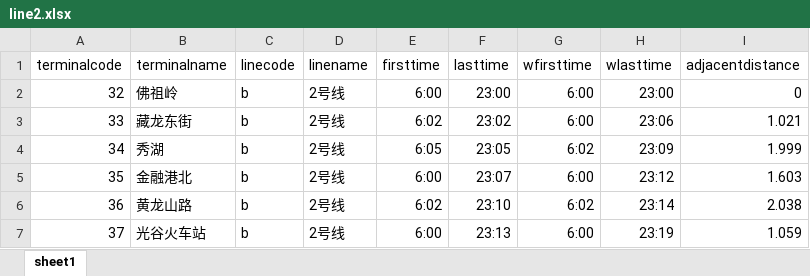
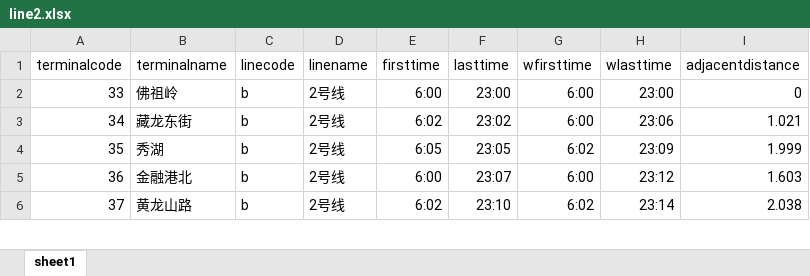
Before and after one commit to hot-dry-noodles/docs, an Excel workbook: data/new_data/xlsx/subway_data/line2.xlsx, sheet sheet1, drawn as a sheet; only a part is shown; values as stored, in another font and other column widths than the file's, no borders; removed rows and columns are numbered as before the commit, all else as after; the diff covers the shown part only; the diff names each change by its address in the sheet, - before the commit and + after, or states it on an @@ line.

```diff
--- a/data/new_data/xlsx/subway_data/line2.xlsx (sheet sheet1)
+++ b/data/new_data/xlsx/subway_data/line2.xlsx (sheet sheet1)
-row 2: 32 | 佛祖岭 | b | 2号线 | 6:00 | 23:00 | 6:00 | 23:00 | 0
-B2 (terminalname): 藏龙东街
+B2 (terminalname): 佛祖岭
-E2 (firsttime): 6:02
+E2 (firsttime): 6:00
-F2 (lasttime): 23:02
+F2 (lasttime): 23:00
-H2 (wlasttime): 23:06
+H2 (wlasttime): 23:00
-I2 (adjacentdistance): 1.021
+I2 (adjacentdistance): 0
-B3 (terminalname): 秀湖
+B3 (terminalname): 藏龙东街
-E3 (firsttime): 6:05
+E3 (firsttime): 6:02
-F3 (lasttime): 23:05
+F3 (lasttime): 23:02
-G3 (wfirsttime): 6:02
+G3 (wfirsttime): 6:00
-H3 (wlasttime): 23:09
+H3 (wlasttime): 23:06
-I3 (adjacentdistance): 1.999
+I3 (adjacentdistance): 1.021
-B4 (terminalname): 金融港北
+B4 (terminalname): 秀湖
-E4 (firsttime): 6:00
+E4 (firsttime): 6:05
-F4 (lasttime): 23:07
+F4 (lasttime): 23:05
-G4 (wfirsttime): 6:00
+G4 (wfirsttime): 6:02
-H4 (wlasttime): 23:12
+H4 (wlasttime): 23:09
-I4 (adjacentdistance): 1.603
+I4 (adjacentdistance): 1.999
-B5 (terminalname): 黄龙山路
+B5 (terminalname): 金融港北
-E5 (firsttime): 6:02
+E5 (firsttime): 6:00
-F5 (lasttime): 23:10
+F5 (lasttime): 23:07
-G5 (wfirsttime): 6:02
+G5 (wfirsttime): 6:00
-H5 (wlasttime): 23:14
+H5 (wlasttime): 23:12
-I5 (adjacentdistance): 2.038
+I5 (adjacentdistance): 1.603
-B6 (terminalname): 光谷火车站
+B6 (terminalname): 黄龙山路
-E6 (firsttime): 6:00
+E6 (firsttime): 6:02
-F6 (lasttime): 23:13
+F6 (lasttime): 23:10
-G6 (wfirsttime): 6:00
+G6 (wfirsttime): 6:02
-H6 (wlasttime): 23:19
+H6 (wlasttime): 23:14
-I6 (adjacentdistance): 1.059
+I6 (adjacentdistance): 2.038
```
Also changed, not shown: 2 added rows, 1 removed row and 169 edited cells elsewhere in this sheet, data/new_data/xlsx/subway_data/line1.xlsx, data/new_data/xlsx/subway_data/line3.xlsx, 9 other files.
